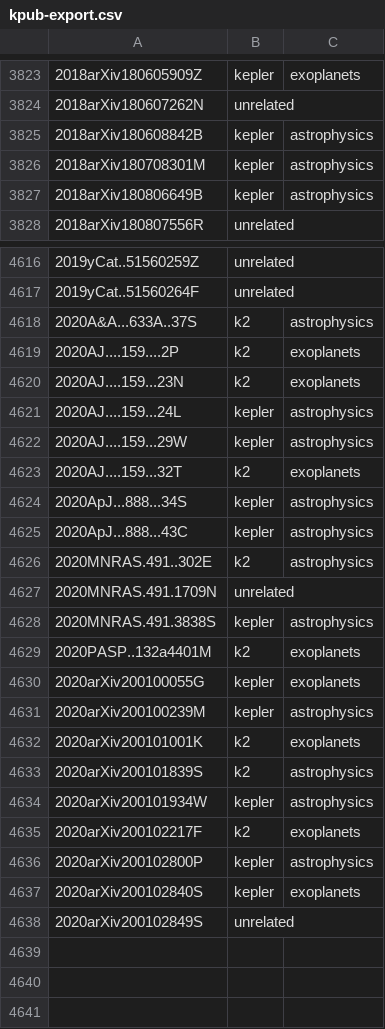
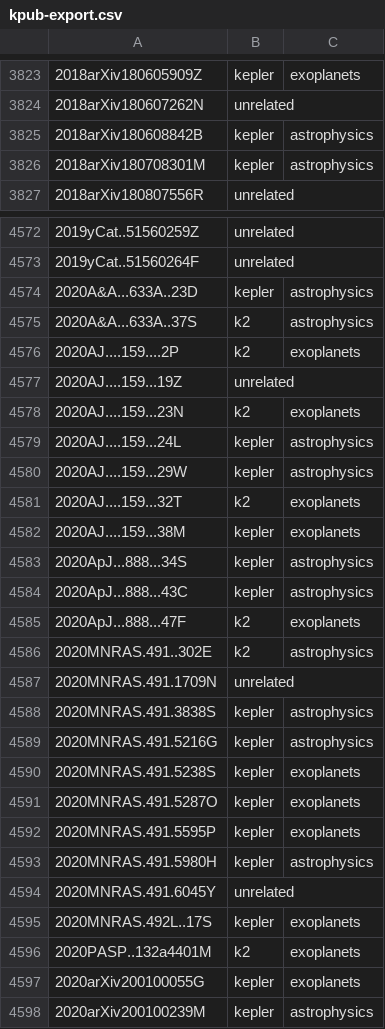
Before and after one commit to KeplerGO/kpub, a CSV file: data/kpub-export.csv, drawn as a sheet; only a part is shown, gaps mark what is left out; the shorter side is filled out with more unchanged rows; removed rows and columns are numbered as before the commit, all else as after; the diff covers the shown part only; the diff names each change by its address in the sheet, - before the commit and + after, or states it on an @@ line.

```diff
--- a/data/kpub-export.csv
+++ b/data/kpub-export.csv
-row 3827: 2018arXiv180806649B | kepler | astrophysics
+row 4574: 2020A&A...633A..23D | kepler | astrophysics
+row 4577: 2020AJ....159...19Z | unrelated
+row 4582: 2020AJ....159...38M | kepler | exoplanets
+row 4585: 2020ApJ...888...47F | k2 | exoplanets
+row 4589: 2020MNRAS.491.5216G | kepler | astrophysics
+row 4590: 2020MNRAS.491.5238S | kepler | exoplanets
+row 4591: 2020MNRAS.491.5287O | kepler | exoplanets
+row 4592: 2020MNRAS.491.5595P | kepler | exoplanets
+row 4593: 2020MNRAS.491.5980H | kepler | astrophysics
+row 4594: 2020MNRAS.491.6045Y | unrelated
+row 4595: 2020MNRAS.492L..17S | kepler | exoplanets
```
Also changed, not shown: 3 added rows and 46 removed rows elsewhere in this file, 1 other file.
